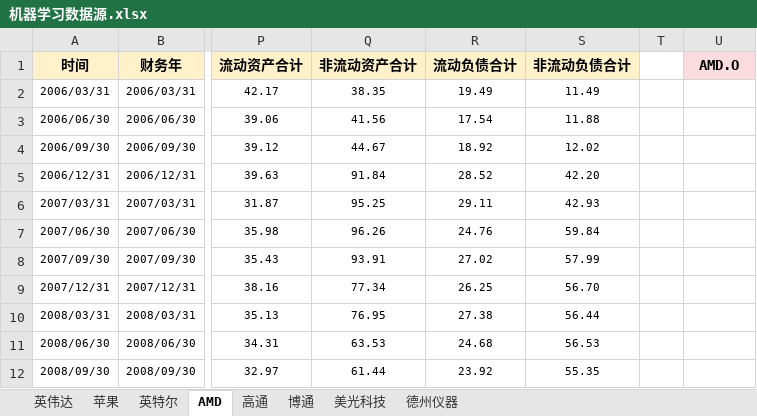
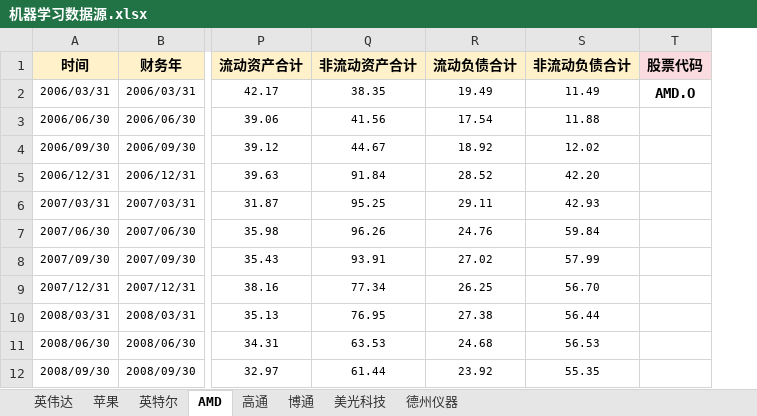
Before and after one commit to jettyPHJ/QuantitateStock, an Excel workbook: 机器学习数据源.xlsx, sheet AMD, drawn as a sheet; only a part is shown, gaps mark what is left out; values as stored, in another font and other column widths than the file's, no borders; removed rows and columns are numbered as before the commit, all else as after; the diff names each change by its address in the sheet, - before the commit and + after, or states it on an @@ line.

```diff
--- a/机器学习数据源.xlsx (sheet AMD)
+++ b/机器学习数据源.xlsx (sheet AMD)
-column T, empty
-T1: AMD.O
+T1: 股票代码
-T2 (股票代码): (empty)
+T2 (股票代码): AMD.O
```
Also changed, not shown: sheet 博通, sheet 苹果, sheet 德州仪器, sheet 英特尔, sheet 高通, sheet 美光科技, 1 more sheet, formulas that keep their value, 7 other files.
